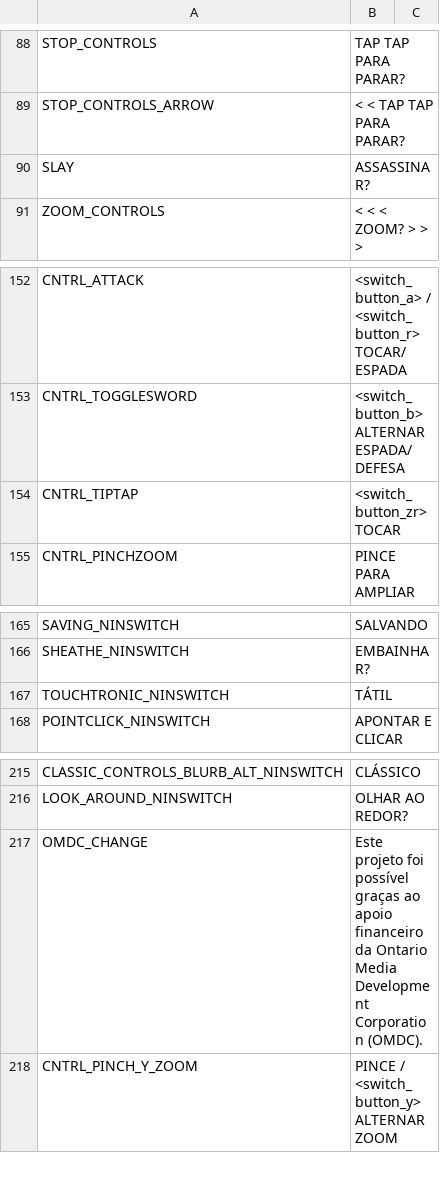
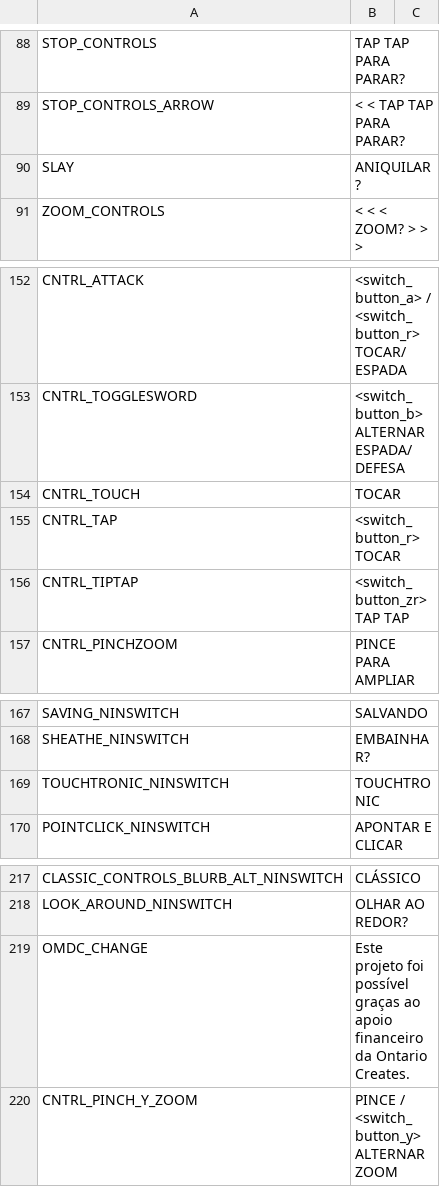
Before and after one commit to cesardeg/swordable, a TSV file: locales/portuguese/strings.tsv, drawn as a sheet; only a part is shown, gaps mark what is left out; addresses are those after the commit; the diff names each change by its address in the sheet, - before the commit and + after, or states it on an @@ line.

```diff
--- a/locales/portuguese/strings.tsv
+++ b/locales/portuguese/strings.tsv
-B90: ASSASSINAR?
+B90: ANIQUILAR?
+row 154: CNTRL_TOUCH | TOCAR
+row 155: CNTRL_TAP | <switch_button_r> TOCAR
-B156: <switch_button_zr> TOCAR
+B156: <switch_button_zr> TAP TAP
-B169: TÁTIL
+B169: TOUCHTRONIC
-B219: …da Ontario Media Development Corporation (OMDC).
+B219: …da Ontario Creates.
```
Also changed, not shown: locales/portuguese/dialog.tsv, locales/spanish/dialog.tsv, 2 other files.
